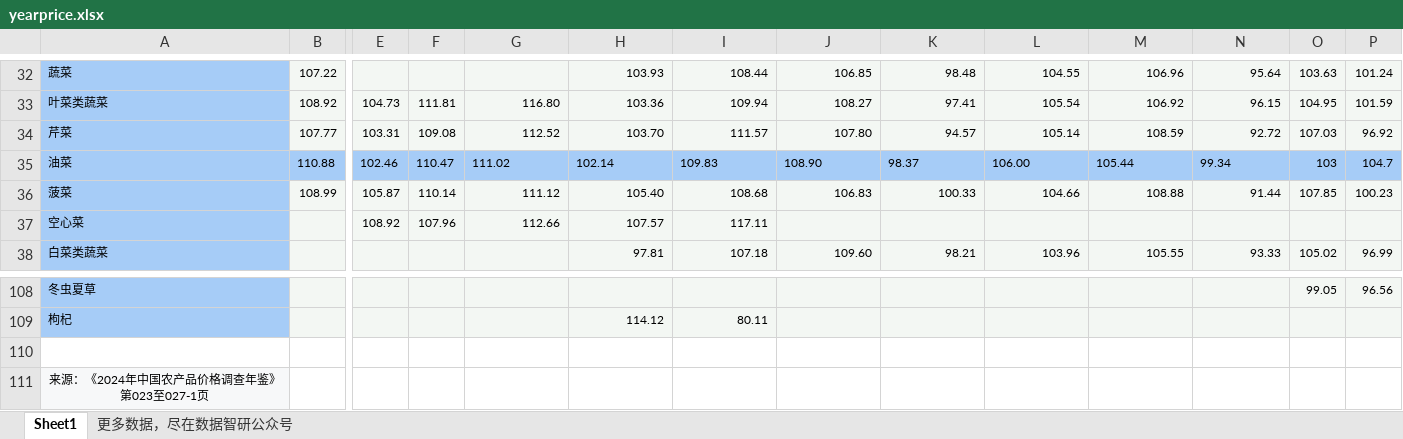
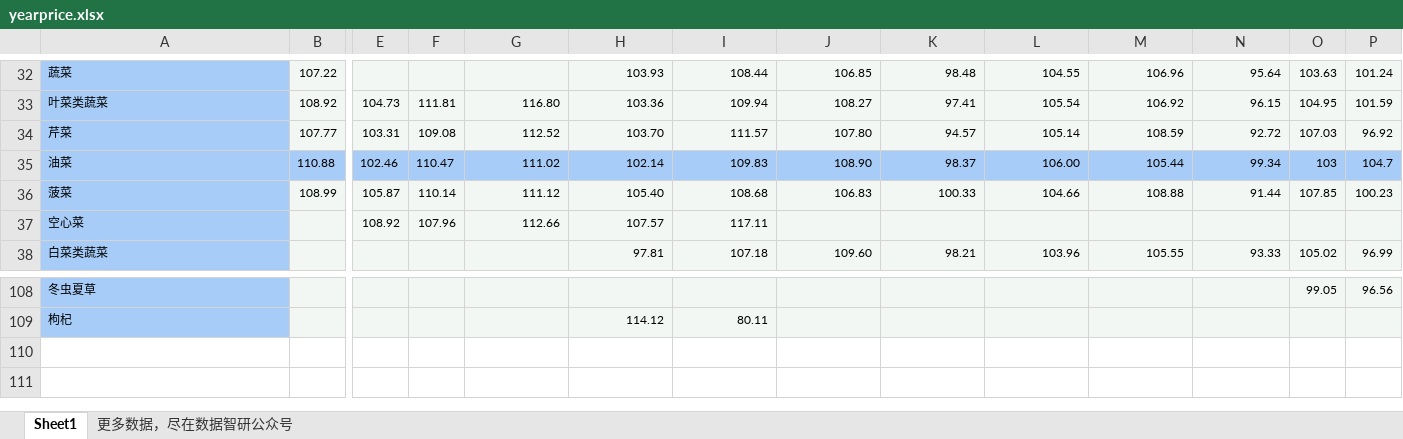
Before and after one commit to YJSoo/test1, an Excel workbook: yearprice.xlsx, sheet Sheet1, drawn as a sheet; only a part is shown, gaps mark what is left out; values as stored, in another font and other column widths than the file's, no borders; rows hold the shown columns only; the diff names each change by its address in the sheet, - before the commit and + after, or states it on an @@ line.

```diff
--- a/yearprice.xlsx (sheet Sheet1)
+++ b/yearprice.xlsx (sheet Sheet1)
-G35:N35 alignment: left
+G35:N35 alignment: right
-row 110: (empty)
-row 111: 来源：《2024年中国农产品价格调查年鉴》 第023至027-1页
```
Also changed, not shown: 1 other file.
